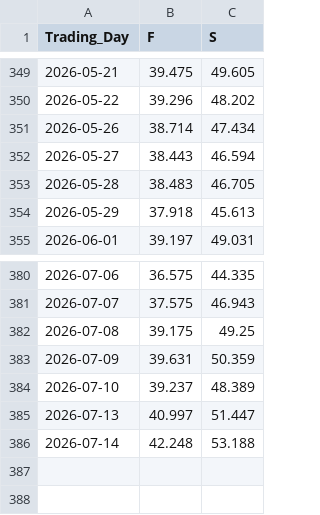
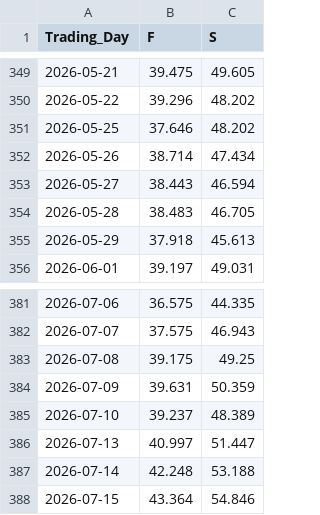
Before and after one commit to Economics-SP-V/Test, a CSV file: Produkte/Preise/Preise.csv, drawn as a sheet; only a part is shown, gaps mark what is left out; the diff names each change by its address in the sheet, - before the commit and + after, or states it on an @@ line.

```diff
--- a/Produkte/Preise/Preise.csv
+++ b/Produkte/Preise/Preise.csv
+row 351: 2026-05-25 | 37.646 | 48.202
+row 388: 2026-07-15 | 43.364 | 54.846
```
Also changed, not shown: Produkte/Preise/KrPr.csv, 2 other files.
